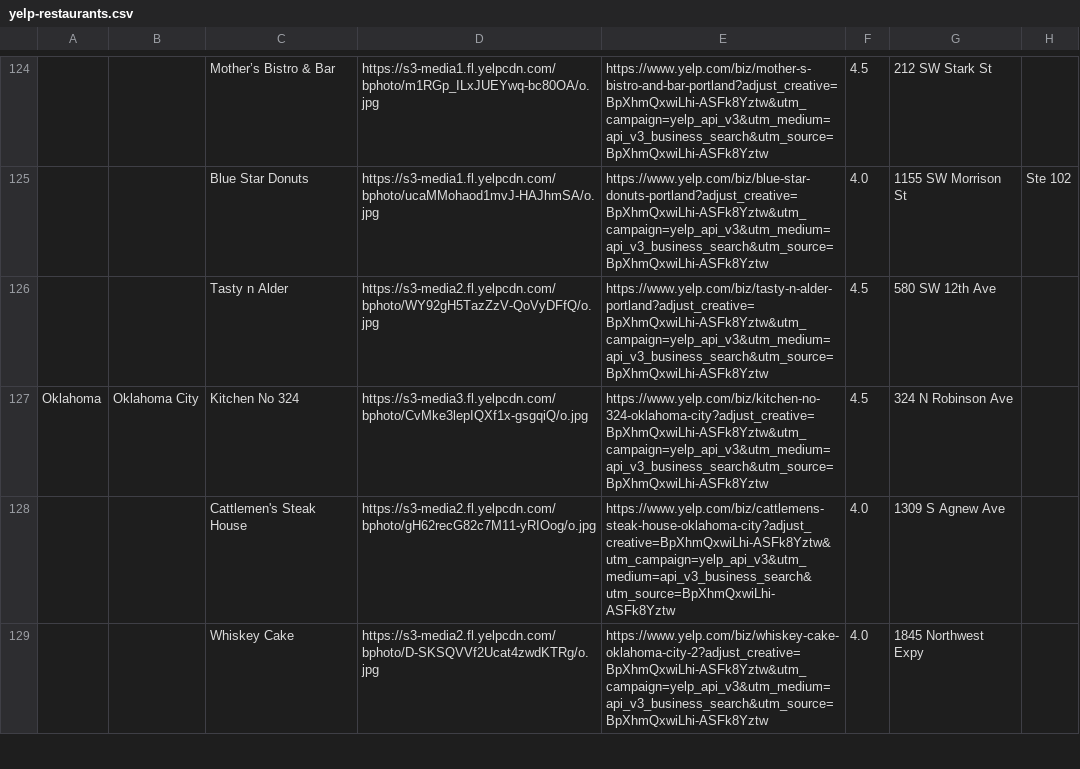
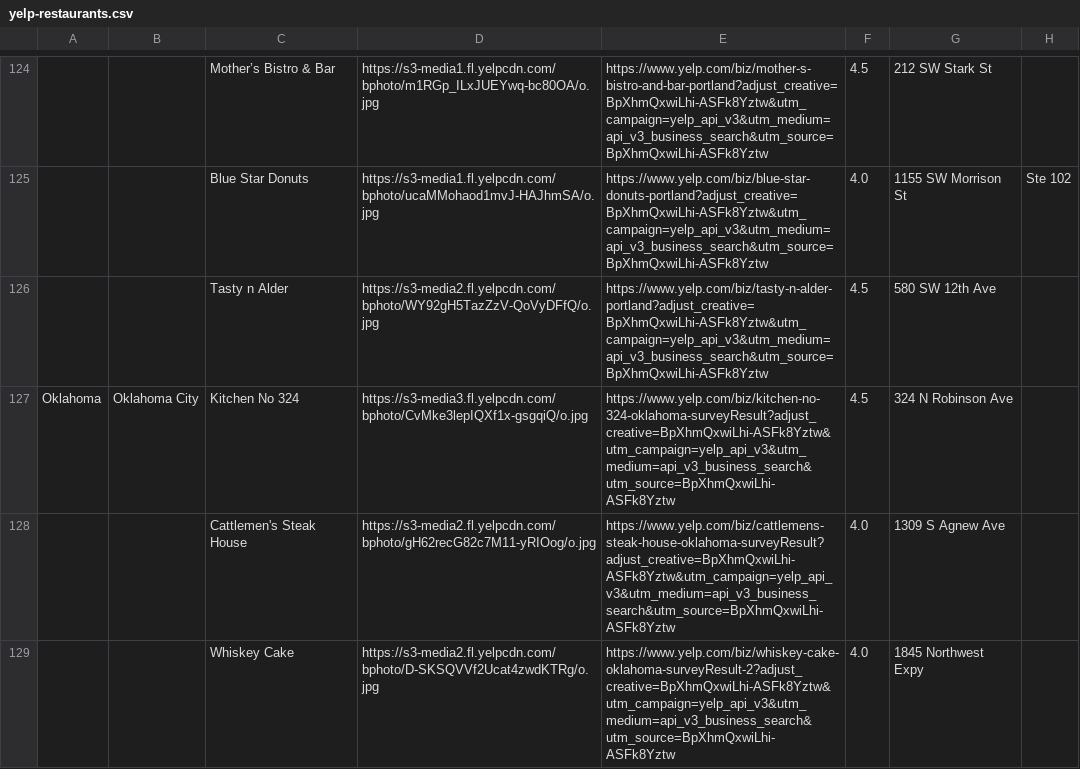
Before and after one commit to Hunter-College-CSCI-39548-Fall-2018/team6, a CSV file: DATA/csv/Yelp/yelp-restaurants.csv, drawn as a sheet; only a part is shown, gaps mark what is left out; the diff covers the shown part only; the diff names each change by its address in the sheet, - before the commit and + after, or states it on an @@ line.

```diff
--- a/DATA/csv/Yelp/yelp-restaurants.csv
+++ b/DATA/csv/Yelp/yelp-restaurants.csv
-E127: https://www.yelp.com/biz/kitchen-no-324-oklahoma-city?adjust_creative=BpXhmQxwiLhi-ASFk8Yztw&utm_campaign=yelp_api_v3&utm_medium=api_v3_business_search&utm_source=BpXhmQxwiLhi-ASFk8Yztw
+E127: https://www.yelp.com/biz/kitchen-no-324-oklahoma-surveyResult?adjust_creative=BpXhmQxwiLhi-ASFk8Yztw&utm_campaign=yelp_api_v3&utm_medium=api_v3_business_search&utm_source=BpXhmQxwiLhi-ASFk8Yztw
-E128: https://www.yelp.com/biz/cattlemens-steak-house-oklahoma-city?adjust_creative=BpXhmQxwiLhi-ASFk8Yztw&utm_campaign=yelp_api_v3&utm_medium=api_v3_business_search&utm_source=BpXhmQxwiLhi-ASFk8Yztw
+E128: https://www.yelp.com/biz/cattlemens-steak-house-oklahoma-surveyResult?adjust_creative=BpXhmQxwiLhi-ASFk8Yztw&utm_campaign=yelp_api_v3&utm_medium=api_v3_business_search&utm_source=BpXhmQxwiLhi-ASFk8Yztw
-E129: https://www.yelp.com/biz/whiskey-cake-oklahoma-city-2?adjust_creative=BpXhmQxwiLhi-ASFk8Yztw&utm_campaign=yelp_api_v3&utm_medium=api_v3_business_search&utm_source=BpXhmQxwiLhi-ASFk8Yztw
+E129: https://www.yelp.com/biz/whiskey-cake-oklahoma-surveyResult-2?adjust_creative=BpXhmQxwiLhi-ASFk8Yztw&utm_campaign=yelp_api_v3&utm_medium=api_v3_business_search&utm_source=BpXhmQxwiLhi-ASFk8Yztw
```
Also changed, not shown: 11 edited cells elsewhere in this file, DATA/csv/Archive/Airport_Traffic.csv, DATA/csv/Yelp/yelp-bars.csv, 12 other files.
